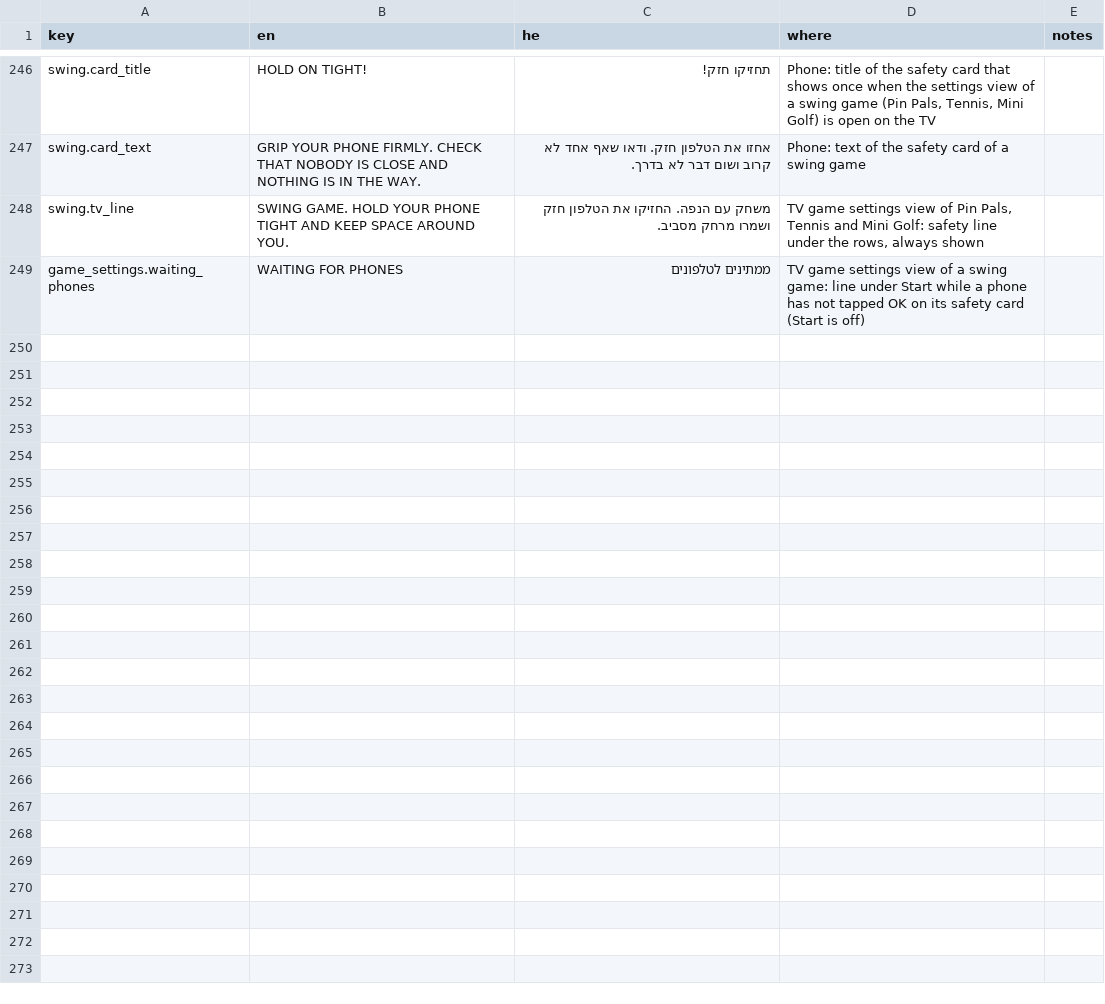
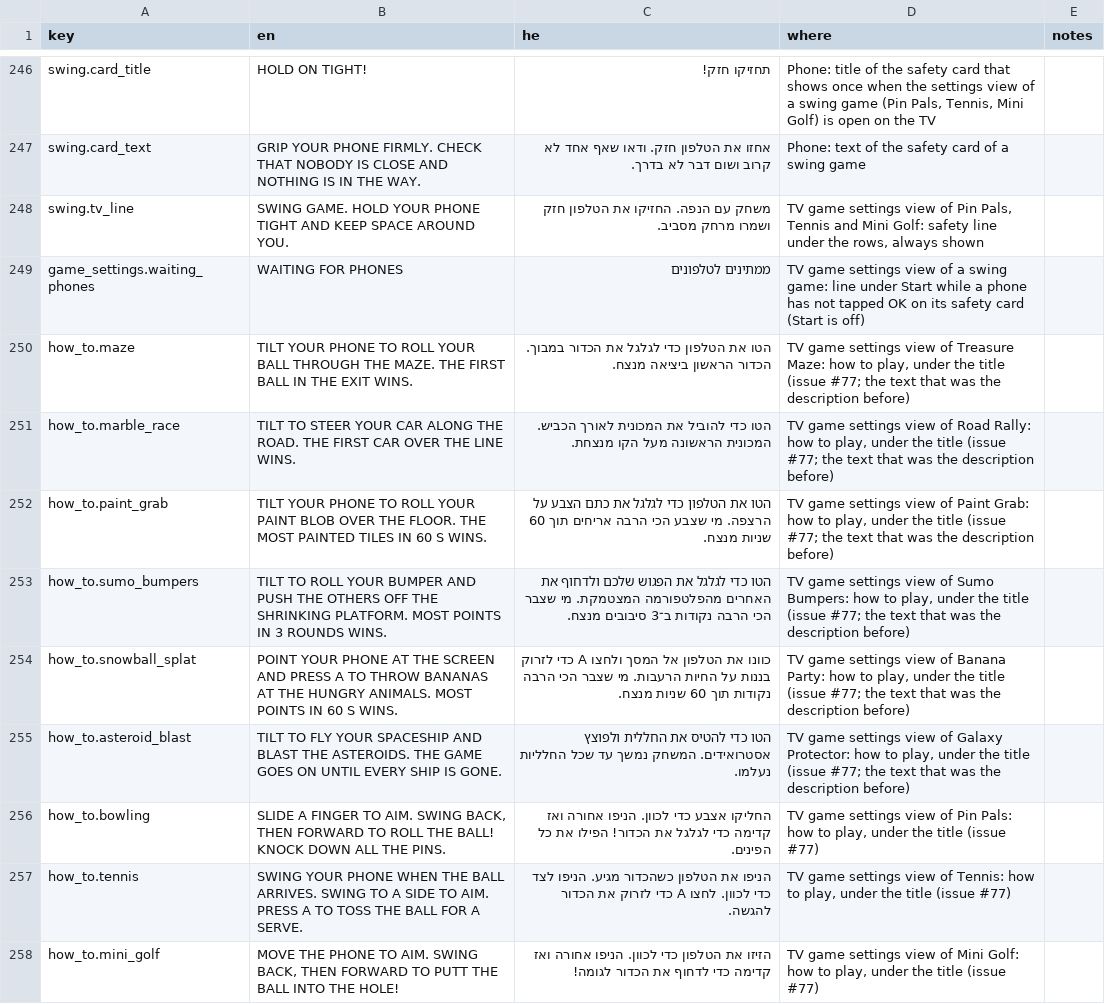
Before and after one commit to alonzo86/remote-play, a CSV file: assets/lang/strings.csv, drawn as a sheet; only a part is shown, gaps mark what is left out.

```diff
--- a/assets/lang/strings.csv
+++ b/assets/lang/strings.csv
@@ -249 +249,10 @@ swing.tv_line,SWING GAME. HOLD YOUR PHONE TIGHT AND KEEP SPACE AROUND YOU.,מש
 game_settings.waiting_phones,WAITING FOR PHONES,ממתינים לטלפונים,TV game settings view of a swing game: line under Start while a phone has not tapped OK on its safety card (Start is off),
+how_to.maze,TILT YOUR PHONE TO ROLL YOUR BALL THROUGH THE MAZE. THE FIRST BALL IN THE EXIT WINS.,הטו את הטלפון כדי לגלגל את הכדור במבוך. הכדור הראשון ביציאה מנצח.,"TV game settings view of Treasure Maze: how to play, under the title (issue #77; the text that was the description before)",
+how_to.marble_race,TILT TO STEER YOUR CAR ALONG THE ROAD. THE FIRST CAR OVER THE LINE WINS.,הטו כדי להוביל את המכונית לאורך הכביש. המכונית הראשונה מעל הקו מנצחת.,"TV game settings view of Road Rally: how to play, under the title (issue #77; the text that was the description before)",
+how_to.paint_grab,TILT YOUR PHONE TO ROLL YOUR PAINT BLOB OVER THE FLOOR. THE MOST PAINTED TILES IN 60 S WINS.,הטו את הטלפון כדי לגלגל את כתם הצבע על הרצפה. מי שצבע הכי הרבה אריחים תוך 60 שניות מנצח.,"TV game settings view of Paint Grab: how to play, under the title (issue #77; the text that was the description before)",
+how_to.sumo_bumpers,TILT TO ROLL YOUR BUMPER AND PUSH THE OTHERS OFF THE SHRINKING PLATFORM. MOST POINTS IN 3 ROUNDS WINS.,הטו כדי לגלגל את הפגוש שלכם ולדחוף את האחרים מהפלטפורמה המצטמקת. מי שצבר הכי הרבה נקודות ב־3 סיבובים מנצח.,"TV game settings view of Sumo Bumpers: how to play, under the title (issue #77; the text that was the description before)",
+how_to.snowball_splat,POINT YOUR PHONE AT THE SCREEN AND PRESS A TO THROW BANANAS AT THE HUNGRY ANIMALS. MOST POINTS IN 60 S WINS.,כוונו את הטלפון אל המסך ולחצו A כדי לזרוק בננות על החיות הרעבות. מי שצבר הכי הרבה נקודות תוך 60 שניות מנצח.,"TV game settings view of Banana Party: how to play, under the title (issue #77; the text that was the description before)",
+how_to.asteroid_blast,TILT TO FLY YOUR SPACESHIP AND BLAST THE ASTEROIDS. THE GAME GOES ON UNTIL EVERY SHIP IS GONE.,הטו כדי להטיס את החללית ולפוצץ אסטרואידים. המשחק נמשך עד שכל החלליות נעלמו.,"TV game settings view of Galaxy Protector: how to play, under the title (issue #77; the text that was the description before)",
+how_to.bowling,"SLIDE A FINGER TO AIM. SWING BACK, THEN FORWARD TO ROLL THE BALL! KNOCK DOWN ALL THE PINS.",החליקו אצבע כדי לכוון. הניפו אחורה ואז קדימה כדי לגלגל את הכדור! הפילו את כל הפינים.,"TV game settings view of Pin Pals: how to play, under the title (issue #77)",
+how_to.tennis,SWING YOUR PHONE WHEN THE BALL ARRIVES. SWING TO A SIDE TO AIM. PRESS A TO TOSS THE BALL FOR A SERVE.,הניפו את הטלפון כשהכדור מגיע. הניפו לצד כדי לכוון. לחצו A כדי לזרוק את הכדור להגשה.,"TV game settings view of Tennis: how to play, under the title (issue #77)",
+how_to.mini_golf,"MOVE THE PHONE TO AIM. SWING BACK, THEN FORWARD TO PUTT THE BALL INTO THE HOLE!",הזיזו את הטלפון כדי לכוון. הניפו אחורה ואז קדימה כדי לדחוף את הכדור לגומה!,"TV game settings view of Mini Golf: how to play, under the title (issue #77)",
```
Also changed, not shown: 6 other files.
